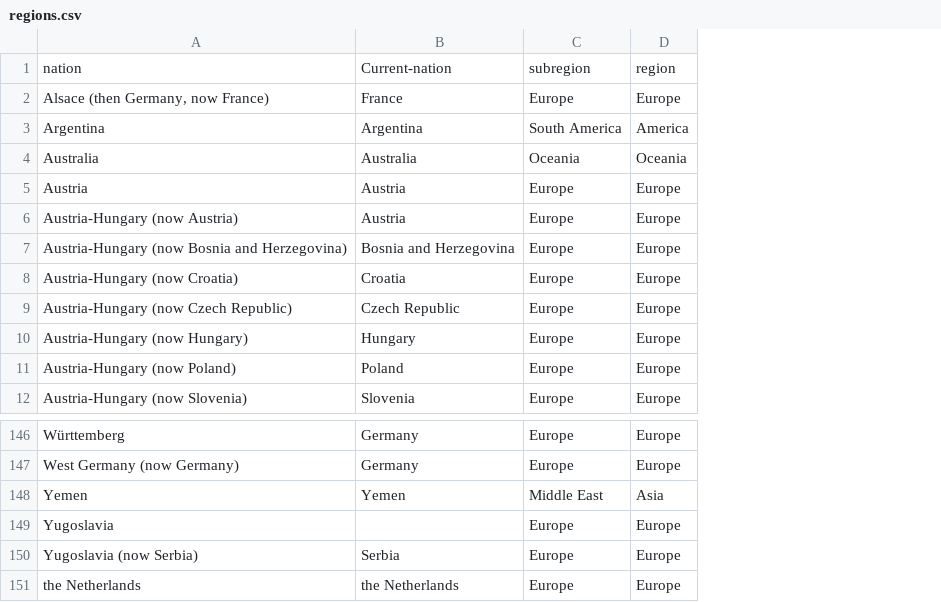
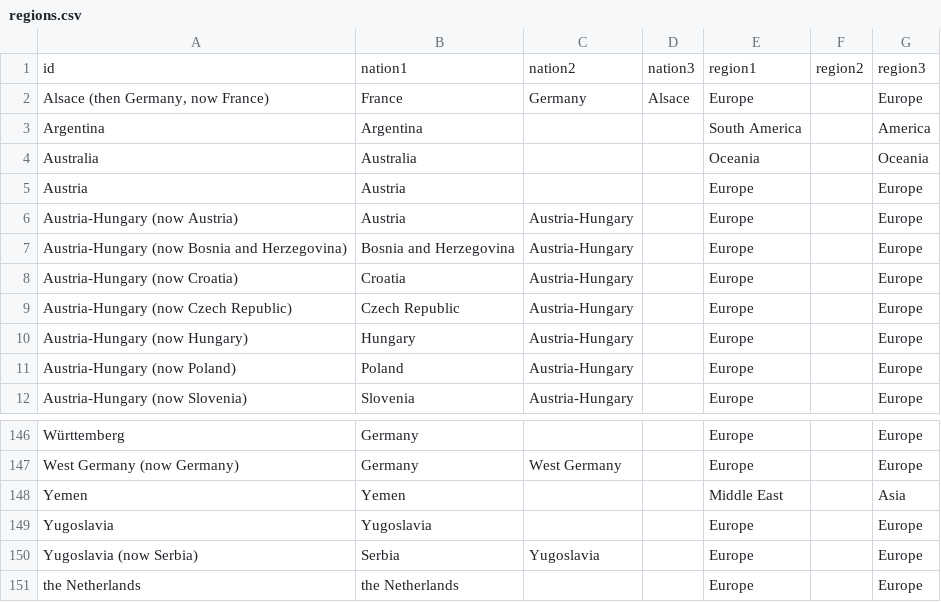
Before and after one commit to jplusplus/nobel, a CSV file: data/regions.csv, drawn as a sheet; only a part is shown, gaps mark what is left out; removed rows and columns are numbered as before the commit, all else as after; the diff names each change by its address in the sheet, - before the commit and + after, or states it on an @@ line.

Commit message:
add regions

```diff
--- a/data/regions.csv
+++ b/data/regions.csv
+column C, rows 2-12: Germany |  |  |  | Austria-Hungary | Austria-Hungary | Austria-Hungary | Austria-Hungary | Austria-Hungary | Austria-Hungary | Austria-Hungary; rows 147-150: West Germany |  |  | Yugoslavia
+column D, row 2: Alsace
+column F, empty
-row 1: nation | Current-nation | subregion | region
+row 1: id | nation1 | nation2 | nation3 | region1 | region2 | region3
-B149: (empty)
+B149: Yugoslavia
```
